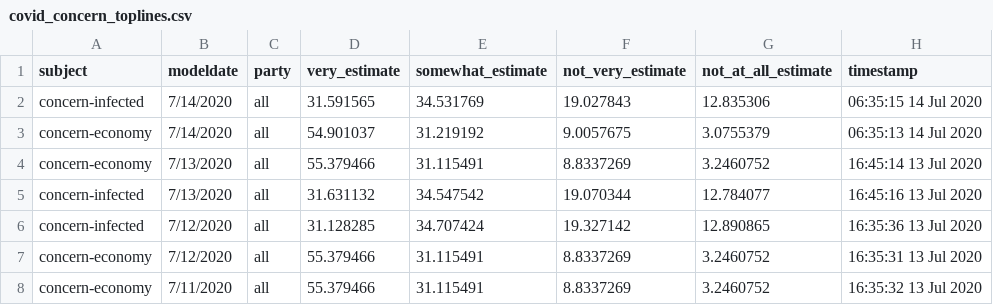
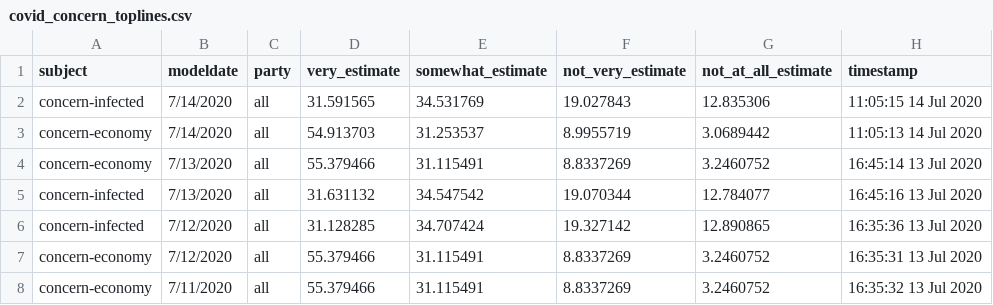
Before and after one commit to fivethirtyeight/covid-19-polls, a CSV file: covid_concern_toplines.csv, drawn as a sheet; only a part is shown.

Commit message:
update concern toplines

```diff
--- a/covid_concern_toplines.csv
+++ b/covid_concern_toplines.csv
@@ -1,4 +1,4 @@
 subject,modeldate,party,very_estimate,somewhat_estimate,not_very_estimate,not_at_all_estimate,timestamp
-concern-infected,7/14/2020,all,31.591565,34.531769,19.027843,12.835306,06:35:15 14 Jul 2020
-concern-economy,7/14/2020,all,54.901037,31.219192,9.0057675,3.0755379,06:35:13 14 Jul 2020
+concern-infected,7/14/2020,all,31.591565,34.531769,19.027843,12.835306,11:05:15 14 Jul 2020
+concern-economy,7/14/2020,all,54.913703,31.253537,8.9955719,3.0689442,11:05:13 14 Jul 2020
 concern-economy,7/13/2020,all,55.379466,31.115491,8.8337269,3.2460752,16:45:14 13 Jul 2020
```
